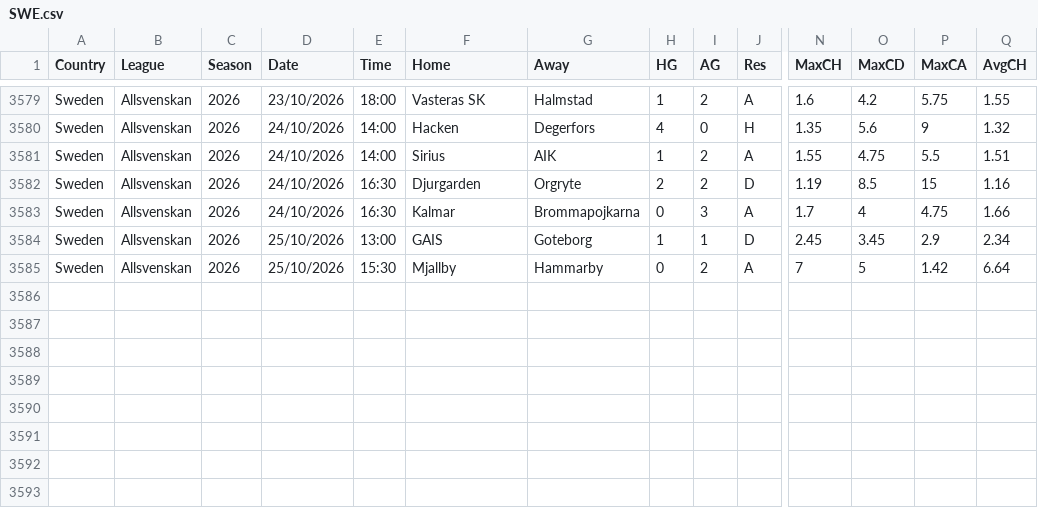
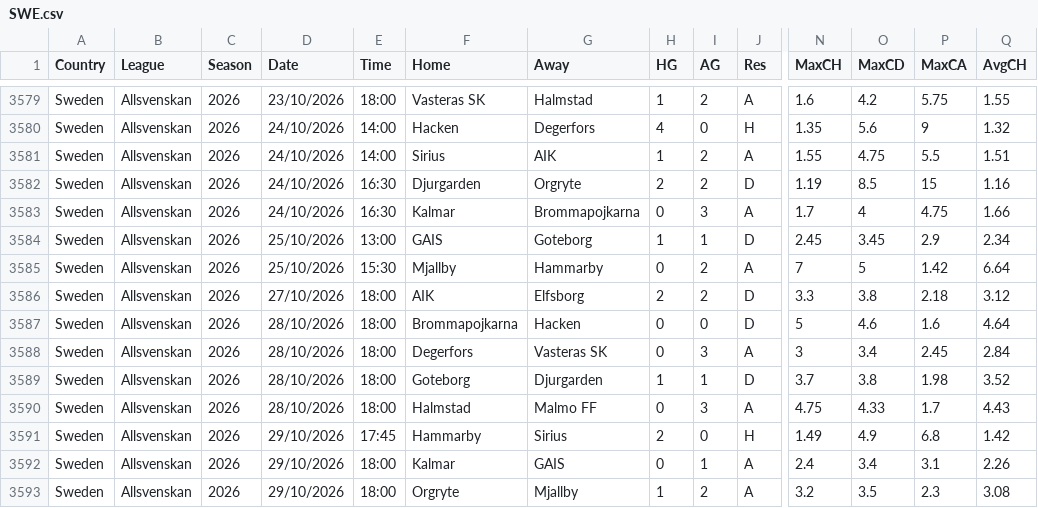
Before and after one commit to yorsbedoya-ui/pizarra-de-pronosticos, a CSV file: data/fd/_raw/SWE.csv, drawn as a sheet; only a part is shown, gaps mark what is left out; rows hold the shown columns only; the diff names each change by its address in the sheet, - before the commit and + after, or states it on an @@ line.

```diff
--- a/data/fd/_raw/SWE.csv
+++ b/data/fd/_raw/SWE.csv
+row 3586: Sweden | Allsvenskan | 2026 | 27/10/2026 | 18:00 | AIK | Elfsborg | 2 | 2 | D | 3.3 | 3.8 | 2.18 | 3.12
+row 3587: Sweden | Allsvenskan | 2026 | 28/10/2026 | 18:00 | Brommapojkarna | Hacken | 0 | 0 | D | 5 | 4.6 | 1.6 | 4.64
+row 3588: Sweden | Allsvenskan | 2026 | 28/10/2026 | 18:00 | Degerfors | Vasteras SK | 0 | 3 | A | 3 | 3.4 | 2.45 | 2.84
+row 3589: Sweden | Allsvenskan | 2026 | 28/10/2026 | 18:00 | Goteborg | Djurgarden | 1 | 1 | D | 3.7 | 3.8 | 1.98 | 3.52
+row 3590: Sweden | Allsvenskan | 2026 | 28/10/2026 | 18:00 | Halmstad | Malmo FF | 0 | 3 | A | 4.75 | 4.33 | 1.7 | 4.43
+row 3591: Sweden | Allsvenskan | 2026 | 29/10/2026 | 17:45 | Hammarby | Sirius | 2 | 0 | H | 1.49 | 4.9 | 6.8 | 1.42
+row 3592: Sweden | Allsvenskan | 2026 | 29/10/2026 | 18:00 | Kalmar | GAIS | 0 | 1 | A | 2.4 | 3.4 | 3.1 | 2.26
+row 3593: Sweden | Allsvenskan | 2026 | 29/10/2026 | 18:00 | Orgryte | Mjallby | 1 | 2 | A | 3.2 | 3.5 | 2.3 | 3.08
```
Also changed, not shown: data/fd/2526/SWE.csv, data/fd/fixtures_extra.csv, 2 other files.
